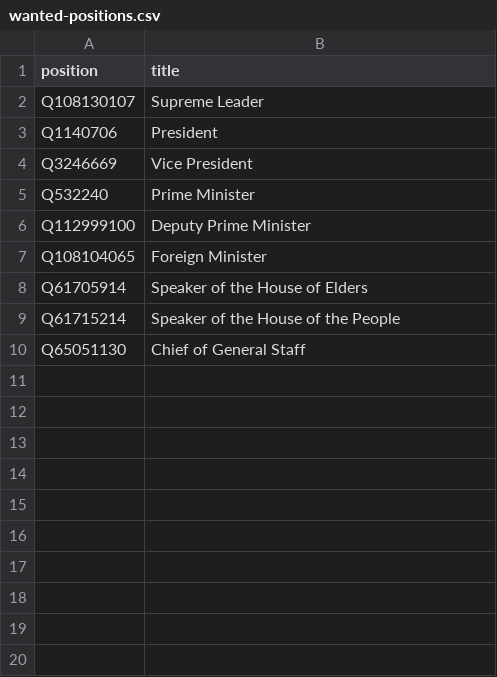
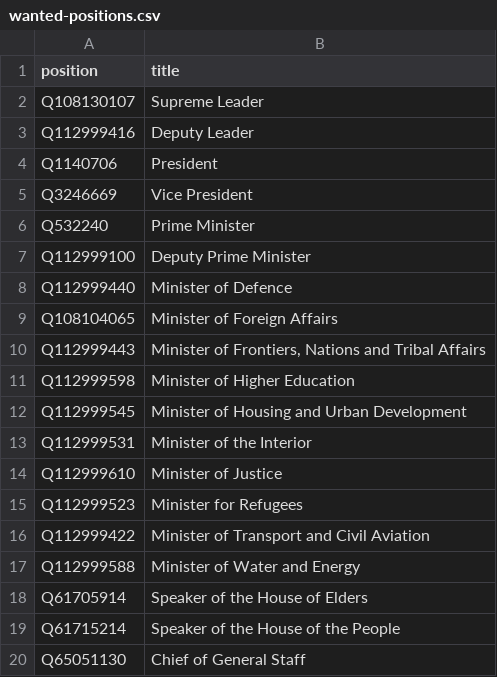
Before and after one commit to every-politician-scrapers/afghanistan, a CSV file: wikidata/wanted-positions.csv, drawn as a sheet.

Commit message:
add more positions

```diff
--- a/wikidata/wanted-positions.csv
+++ b/wikidata/wanted-positions.csv
@@ -2,2 +2,3 @@ position,title
 Q108130107,Supreme Leader
+Q112999416,Deputy Leader
 Q1140706,President
@@ -6,3 +7,12 @@ Q532240,Prime Minister
 Q112999100,Deputy Prime Minister
-Q108104065,Foreign Minister
+Q112999440,Minister of Defence
+Q108104065,Minister of Foreign Affairs
+Q112999443,"Minister of Frontiers, Nations and Tribal Affairs"
+Q112999598,Minister of Higher Education
+Q112999545,Minister of Housing and Urban Development
+Q112999531,Minister of the Interior
+Q112999610,Minister of Justice
+Q112999523,Minister for Refugees
+Q112999422,Minister of Transport and Civil Aviation
+Q112999588,Minister of Water and Energy
 Q61705914,Speaker of the House of Elders
```
Also changed, not shown: wikidata/xtra-positions.csv.
